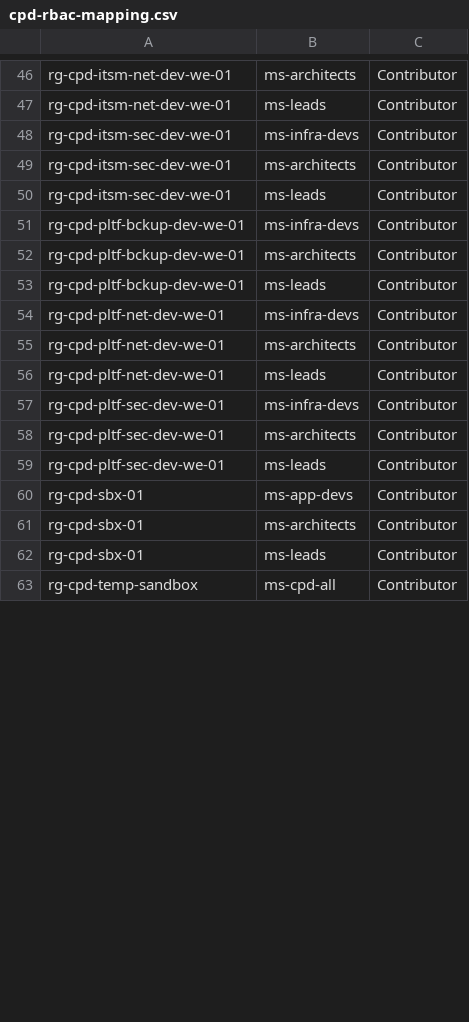
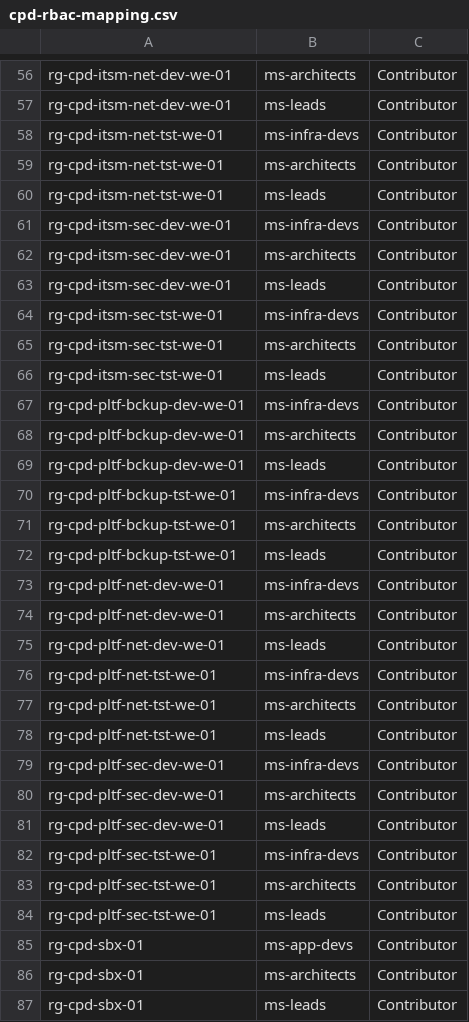
Before and after one commit to Ashok-Migration/Infra, a CSV file: Scripts/InternalRBAC/roleassignments/cpd-rbac-mapping.csv, drawn as a sheet; only a part is shown, gaps mark what is left out; the shorter side is filled out with more unchanged rows; the diff covers the shown part only.

```diff
--- a/Scripts/InternalRBAC/roleassignments/cpd-rbac-mapping.csv
+++ b/Scripts/InternalRBAC/roleassignments/cpd-rbac-mapping.csv
@@ -47,2 +57,5 @@ rg-cpd-itsm-net-dev-we-01,ms-architects,Contributor
 rg-cpd-itsm-net-dev-we-01,ms-leads,Contributor
+rg-cpd-itsm-net-tst-we-01,ms-infra-devs,Contributor
+rg-cpd-itsm-net-tst-we-01,ms-architects,Contributor
+rg-cpd-itsm-net-tst-we-01,ms-leads,Contributor
 rg-cpd-itsm-sec-dev-we-01,ms-infra-devs,Contributor
@@ -50,2 +63,5 @@ rg-cpd-itsm-sec-dev-we-01,ms-architects,Contributor
 rg-cpd-itsm-sec-dev-we-01,ms-leads,Contributor
+rg-cpd-itsm-sec-tst-we-01,ms-infra-devs,Contributor
+rg-cpd-itsm-sec-tst-we-01,ms-architects,Contributor
+rg-cpd-itsm-sec-tst-we-01,ms-leads,Contributor
 rg-cpd-pltf-bckup-dev-we-01,ms-infra-devs,Contributor
@@ -53,2 +69,5 @@ rg-cpd-pltf-bckup-dev-we-01,ms-architects,Contributor
 rg-cpd-pltf-bckup-dev-we-01,ms-leads,Contributor
+rg-cpd-pltf-bckup-tst-we-01,ms-infra-devs,Contributor
+rg-cpd-pltf-bckup-tst-we-01,ms-architects,Contributor
+rg-cpd-pltf-bckup-tst-we-01,ms-leads,Contributor
 rg-cpd-pltf-net-dev-we-01,ms-infra-devs,Contributor
@@ -56,2 +75,5 @@ rg-cpd-pltf-net-dev-we-01,ms-architects,Contributor
 rg-cpd-pltf-net-dev-we-01,ms-leads,Contributor
+rg-cpd-pltf-net-tst-we-01,ms-infra-devs,Contributor
+rg-cpd-pltf-net-tst-we-01,ms-architects,Contributor
+rg-cpd-pltf-net-tst-we-01,ms-leads,Contributor
 rg-cpd-pltf-sec-dev-we-01,ms-infra-devs,Contributor
@@ -59,2 +81,5 @@ rg-cpd-pltf-sec-dev-we-01,ms-architects,Contributor
 rg-cpd-pltf-sec-dev-we-01,ms-leads,Contributor
+rg-cpd-pltf-sec-tst-we-01,ms-infra-devs,Contributor
+rg-cpd-pltf-sec-tst-we-01,ms-architects,Contributor
+rg-cpd-pltf-sec-tst-we-01,ms-leads,Contributor
 rg-cpd-sbx-01,ms-app-devs,Contributor
```
Also changed, not shown: 19 added rows, 9 removed rows and 1 edited cell elsewhere in this file, Scripts/InternalRBAC/addMembers/ms-app-devs.csv, 8 other files.
